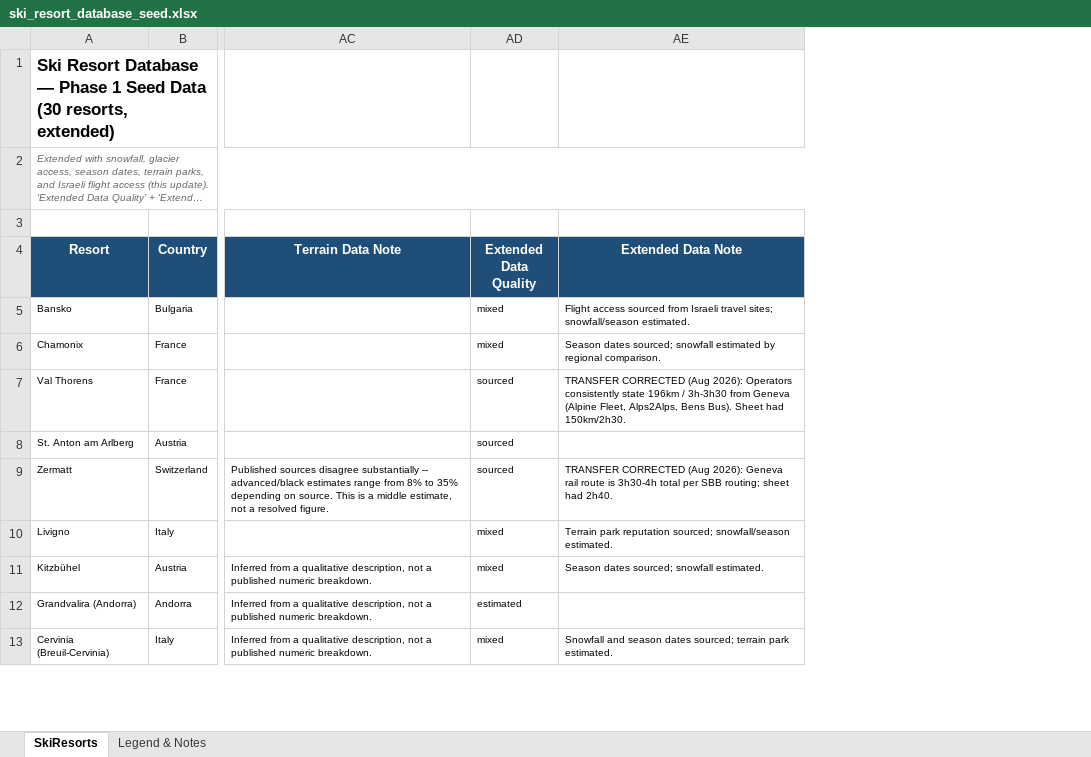
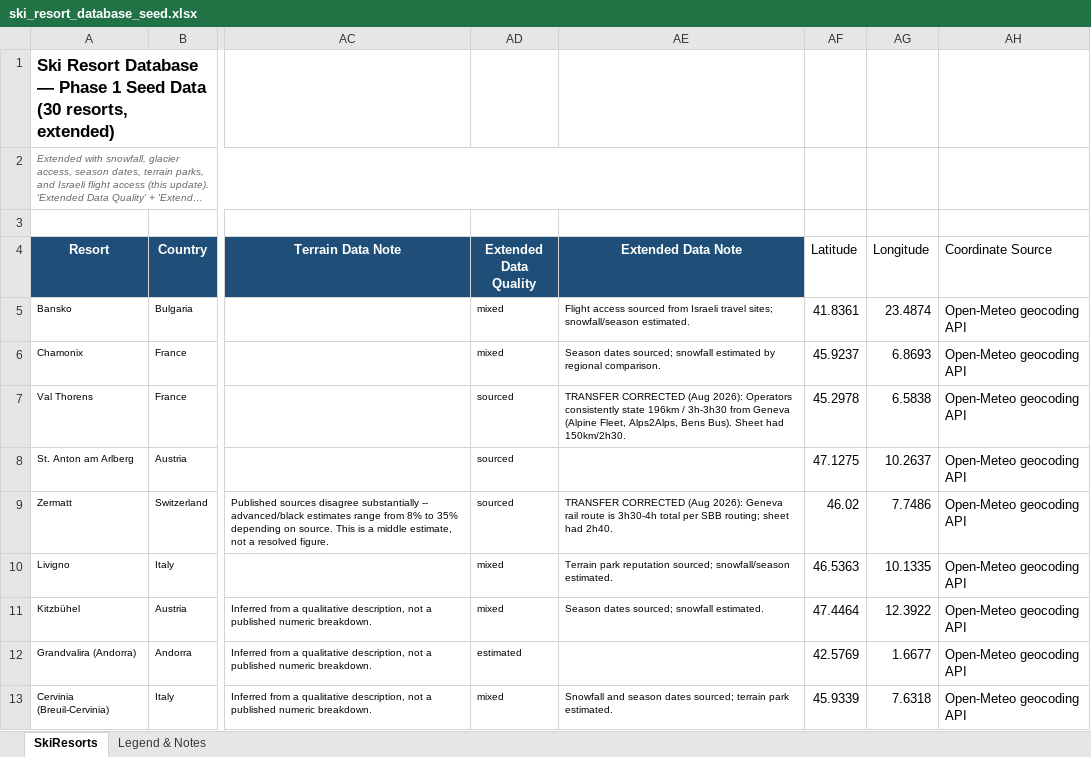
Before and after one commit to dor2810/Ski-Lab, an Excel workbook: data/ski_resort_database_seed.xlsx, sheet SkiResorts, drawn as a sheet; only a part is shown, gaps mark what is left out; long unchanged cells end in …; values as stored, in another font and other column widths than the file's, no borders; the diff names each change by its address in the sheet, - before the commit and + after, or states it on an @@ line.

```diff
--- a/data/ski_resort_database_seed.xlsx (sheet SkiResorts)
+++ b/data/ski_resort_database_seed.xlsx (sheet SkiResorts)
+column AF (Latitude), rows 5-13: 41.8361 | 45.9237 | 45.2978 | 47.1275 | 46.02 | 46.5363 | 47.4464 | 42.5769 | 45.9339
+column AG (Longitude), rows 5-13: 23.4874 | 6.8693 | 6.5838 | 10.2637 | 7.7486 | 10.1335 | 12.3922 | 1.6677 | 7.6318
+column AH (Coordinate Source), rows 5-13: all Open-Meteo geocoding API
```
Also changed, not shown: 9 other files.
